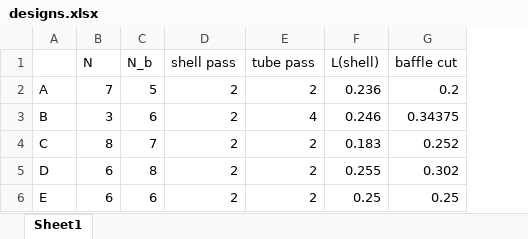
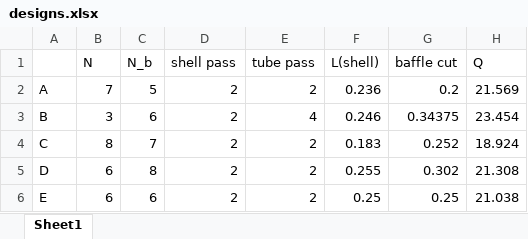
Before and after one commit to FS-Far-Star/GA3, an Excel workbook: designs.xlsx, sheet Sheet1, drawn as a sheet; values as stored, in another font and other column widths than the file's, no borders; the diff names each change by its address in the sheet, - before the commit and + after, or states it on an @@ line.

```diff
--- a/designs.xlsx (sheet Sheet1)
+++ b/designs.xlsx (sheet Sheet1)
+column H (Q), rows 2-6: 21.569 | 23.454 | 18.924 | 21.308 | 21.038
```
Also changed, not shown: 2 other files.
